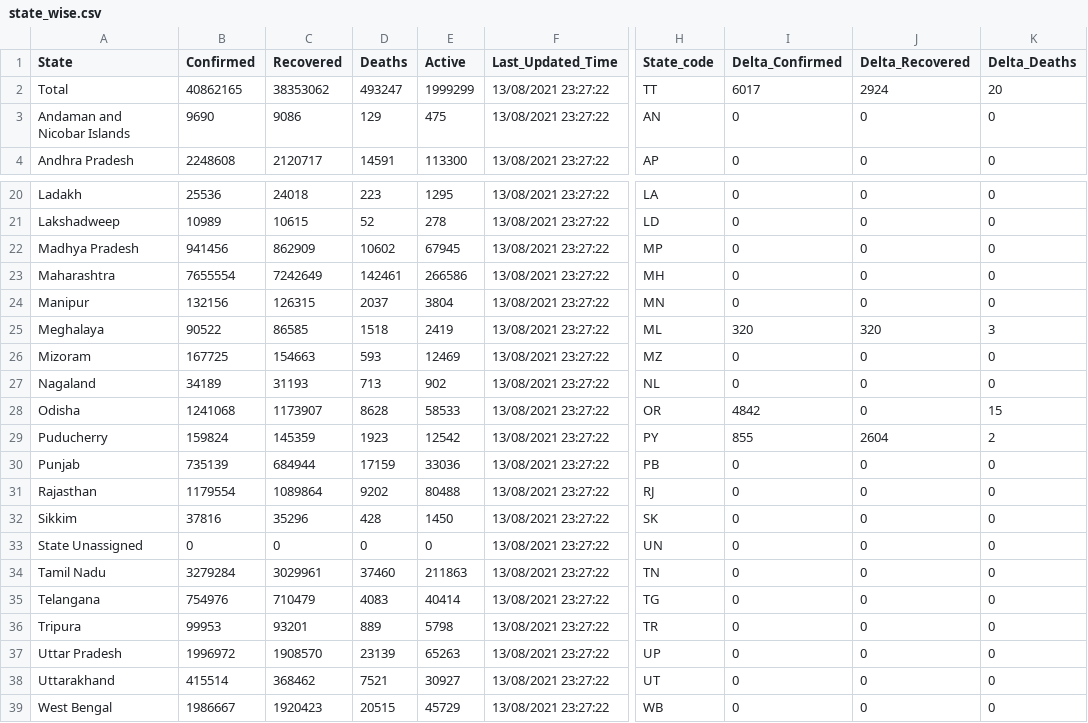
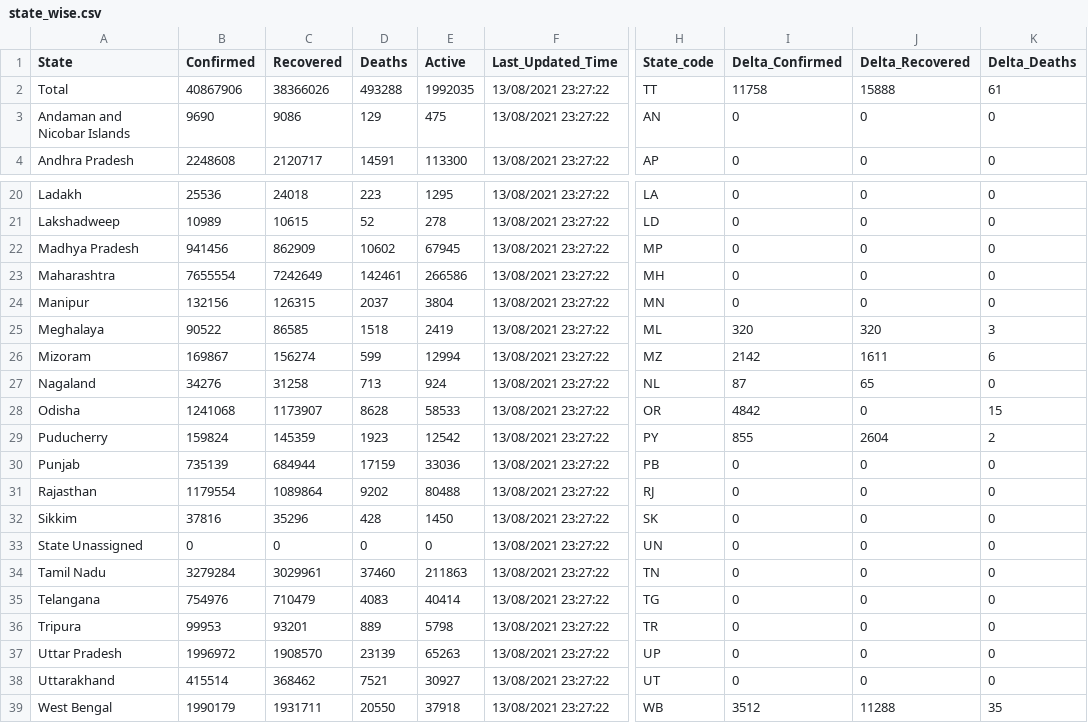
Before and after one commit to abhiramr/covid19bharat_data, a CSV file: csv/latest/state_wise.csv, drawn as a sheet; only a part is shown, gaps mark what is left out; the diff names each change by its address in the sheet, - before the commit and + after, or states it on an @@ line.

```diff
--- a/csv/latest/state_wise.csv
+++ b/csv/latest/state_wise.csv
-B2 (Confirmed): 40862165
+B2 (Confirmed): 40867906
-C2 (Recovered): 38353062
+C2 (Recovered): 38366026
-D2 (Deaths): 493247
+D2 (Deaths): 493288
-E2 (Active): 1999299
+E2 (Active): 1992035
-I2 (Delta_Confirmed): 6017
+I2 (Delta_Confirmed): 11758
-J2 (Delta_Recovered): 2924
+J2 (Delta_Recovered): 15888
-K2 (Delta_Deaths): 20
+K2 (Delta_Deaths): 61
-B26 (Confirmed): 167725
+B26 (Confirmed): 169867
-C26 (Recovered): 154663
+C26 (Recovered): 156274
-D26 (Deaths): 593
+D26 (Deaths): 599
-E26 (Active): 12469
+E26 (Active): 12994
-I26 (Delta_Confirmed): 0
+I26 (Delta_Confirmed): 2142
-J26 (Delta_Recovered): 0
+J26 (Delta_Recovered): 1611
-K26 (Delta_Deaths): 0
+K26 (Delta_Deaths): 6
-B27 (Confirmed): 34189
+B27 (Confirmed): 34276
-C27 (Recovered): 31193
+C27 (Recovered): 31258
-E27 (Active): 902
+E27 (Active): 924
-I27 (Delta_Confirmed): 0
+I27 (Delta_Confirmed): 87
-J27 (Delta_Recovered): 0
+J27 (Delta_Recovered): 65
-B39 (Confirmed): 1986667
+B39 (Confirmed): 1990179
-C39 (Recovered): 1920423
+C39 (Recovered): 1931711
-D39 (Deaths): 20515
+D39 (Deaths): 20550
-E39 (Active): 45729
+E39 (Active): 37918
-I39 (Delta_Confirmed): 0
+I39 (Delta_Confirmed): 3512
-J39 (Delta_Recovered): 0
+J39 (Delta_Recovered): 11288
-K39 (Delta_Deaths): 0
+K39 (Delta_Deaths): 35
```
Also changed, not shown: csv/latest/district_wise.csv, 15 other files.
